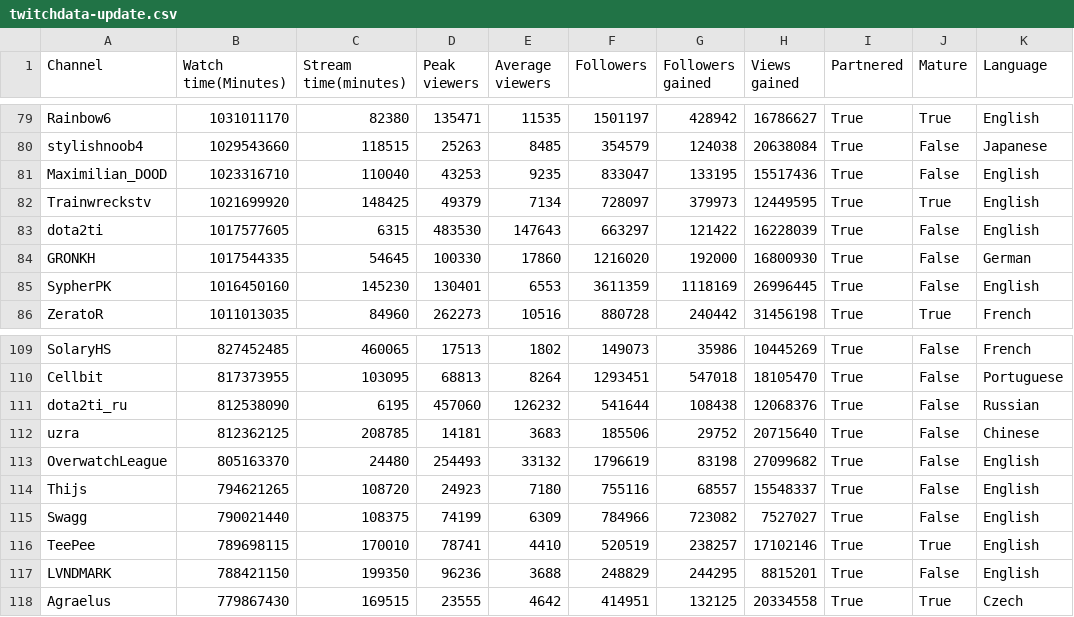
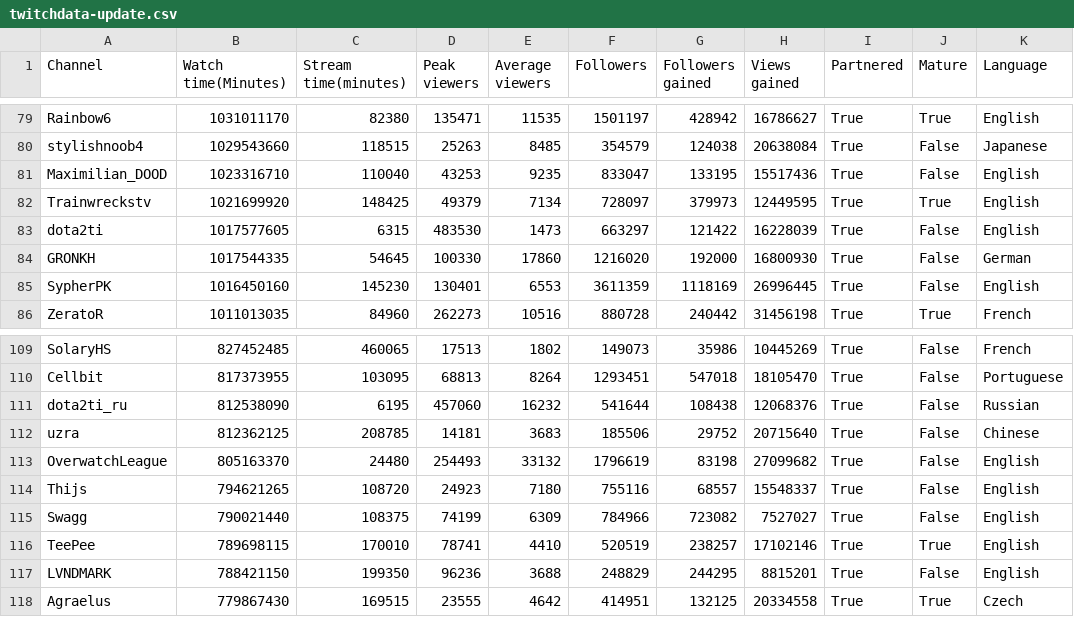
Before and after one commit to unk1ndled/d3-data-vis, a CSV file: pages/twitch/twitchdata-update.csv, drawn as a sheet; only a part is shown, gaps mark what is left out.

Commit message:
Fin twitch

```diff
--- a/pages/twitch/twitchdata-update.csv
+++ b/pages/twitch/twitchdata-update.csv
@@ -82,3 +82,3 @@ Maximilian_DOOD,1023316710,110040,43253,9235,833047,133195,15517436,True,False,E
 Trainwreckstv,1021699920,148425,49379,7134,728097,379973,12449595,True,True,English
-dota2ti,1017577605,6315,483530,147643,663297,121422,16228039,True,False,English
+dota2ti,1017577605,6315,483530,1473,663297,121422,16228039,True,False,English
 GRONKH,1017544335,54645,100330,17860,1216020,192000,16800930,True,False,German
@@ -110,3 +110,3 @@ SolaryHS,827452485,460065,17513,1802,149073,35986,10445269,True,False,French
 Cellbit,817373955,103095,68813,8264,1293451,547018,18105470,True,False,Portuguese
-dota2ti_ru,812538090,6195,457060,126232,541644,108438,12068376,True,False,Russian
+dota2ti_ru,812538090,6195,457060,16232,541644,108438,12068376,True,False,Russian
 uzra,812362125,208785,14181,3683,185506,29752,20715640,True,False,Chinese
```
Also changed, not shown: 2 other files.
